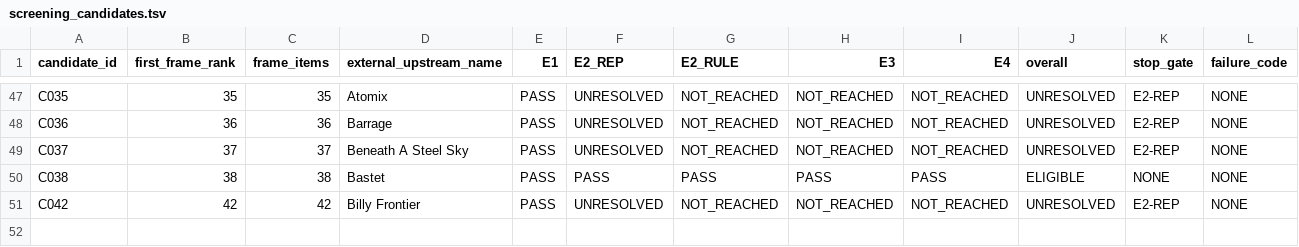
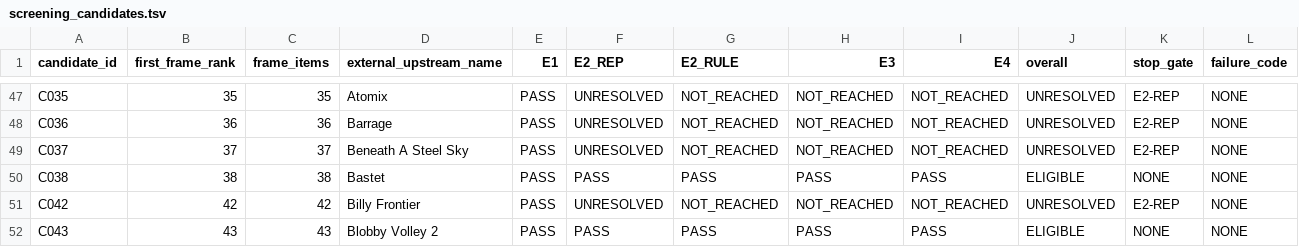
Before and after one commit to rohhj01-droid/red-team-spike, a TSV file: phase3_5/screening_candidates.tsv, drawn as a sheet; only a part is shown, gaps mark what is left out; rows hold the shown columns only; the diff names each change by its address in the sheet, - before the commit and + after, or states it on an @@ line.

```diff
--- a/phase3_5/screening_candidates.tsv
+++ b/phase3_5/screening_candidates.tsv
+row 52: C043 | 43 | 43 | Blobby Volley 2 | PASS | PASS | PASS | PASS | PASS | ELIGIBLE | NONE | NONE
```
Also changed, not shown: phase3_5/screening_frame_items.tsv, 1 other file.
